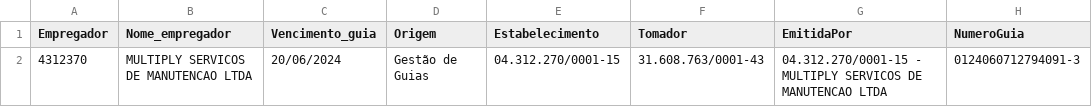
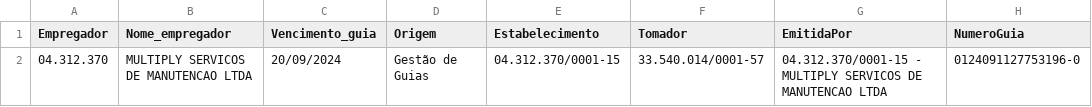
Before and after one commit to CairoWesley/sistema-amigo-diego, a CSV file: info_empresa.csv, drawn as a sheet.

```diff
--- a/info_empresa.csv
+++ b/info_empresa.csv
@@ -1,2 +1,2 @@
 Empregador;Nome_empregador;Vencimento_guia;Origem;Estabelecimento;Tomador;EmitidaPor;NumeroGuia
-4312370;MULTIPLY SERVICOS DE MANUTENCAO LTDA;20/06/2024;Gestão de Guias;04.312.270/0001-15;31.608.763/0001-43;04.312.270/0001-15 - MULTIPLY SERVICOS DE MANUTENCAO LTDA;0124060712794091-3
+04.312.370;MULTIPLY SERVICOS DE MANUTENCAO LTDA;20/09/2024;Gestão de Guias;04.312.370/0001-15;33.540.014/0001-57;04.312.370/0001-15 - MULTIPLY SERVICOS DE MANUTENCAO LTDA;0124091127753196-0
```
Also changed, not shown: 9 other files.
